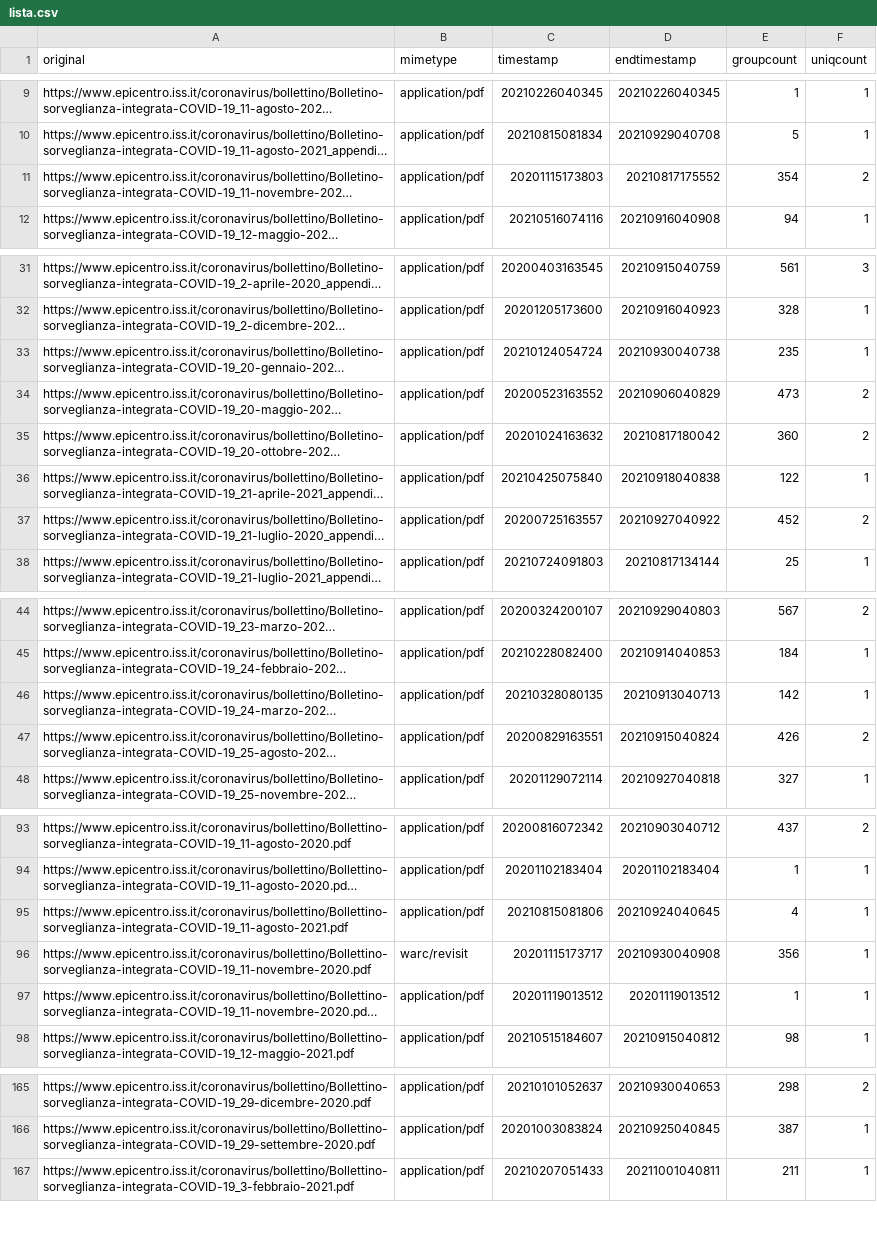
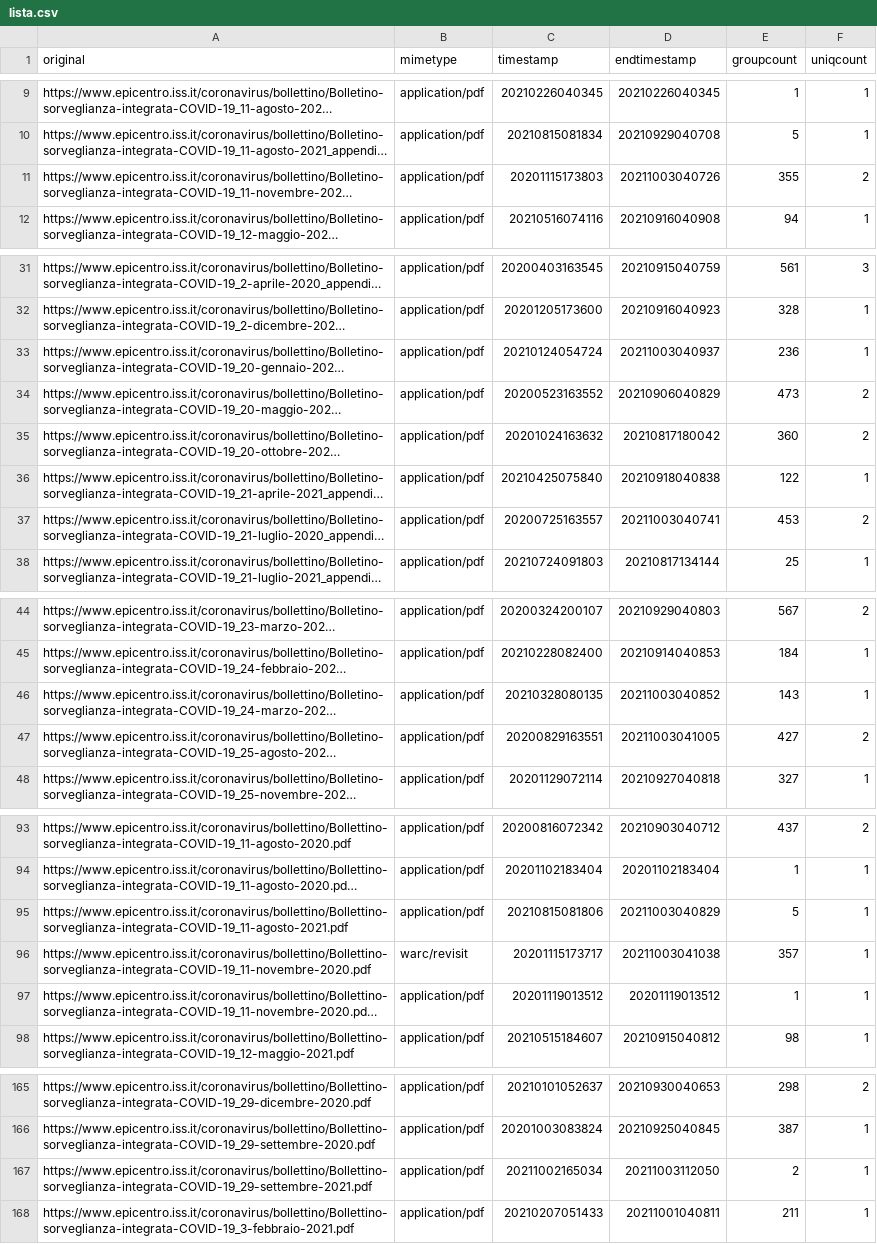
Before and after one commit to pcmasuzzo/datiBeneComuneMonitoraggio, a CSV file: catalogo/sorveglianzaIntegrata/script/processing/lista.csv, drawn as a sheet; only a part is shown, gaps mark what is left out; long unchanged cells end in …; the diff covers the shown part only; the diff names each change by its address in the sheet, - before the commit and + after, or states it on an @@ line.

```diff
--- a/catalogo/sorveglianzaIntegrata/script/processing/lista.csv
+++ b/catalogo/sorveglianzaIntegrata/script/processing/lista.csv
-D11 (endtimestamp): 20210817175552
+D11 (endtimestamp): 20211003040726
-E11 (groupcount): 354
+E11 (groupcount): 355
-D33 (endtimestamp): 20210930040738
+D33 (endtimestamp): 20211003040937
-E33 (groupcount): 235
+E33 (groupcount): 236
-D37 (endtimestamp): 20210927040922
+D37 (endtimestamp): 20211003040741
-E37 (groupcount): 452
+E37 (groupcount): 453
-D46 (endtimestamp): 20210913040713
+D46 (endtimestamp): 20211003040852
-E46 (groupcount): 142
+E46 (groupcount): 143
-D47 (endtimestamp): 20210915040824
+D47 (endtimestamp): 20211003041005
-E47 (groupcount): 426
+E47 (groupcount): 427
-D95 (endtimestamp): 20210924040645
+D95 (endtimestamp): 20211003040829
-E95 (groupcount): 4
+E95 (groupcount): 5
-D96 (endtimestamp): 20210930040908
+D96 (endtimestamp): 20211003041038
-E96 (groupcount): 356
+E96 (groupcount): 357
+row 167: https://www.epicentro.iss.it/coronavirus/bollettino/Bollettino-sorveglianza-integrata-COVID-19_29-settembre-2021.pdf | application/pdf | 20211002165034 | 20211003112050 | 2 | 1
```
Also changed, not shown: 10 edited cells elsewhere in this file, catalogo/sorveglianzaIntegrata/output/sorveglianzaIntegrata.csv, 1 other file.
